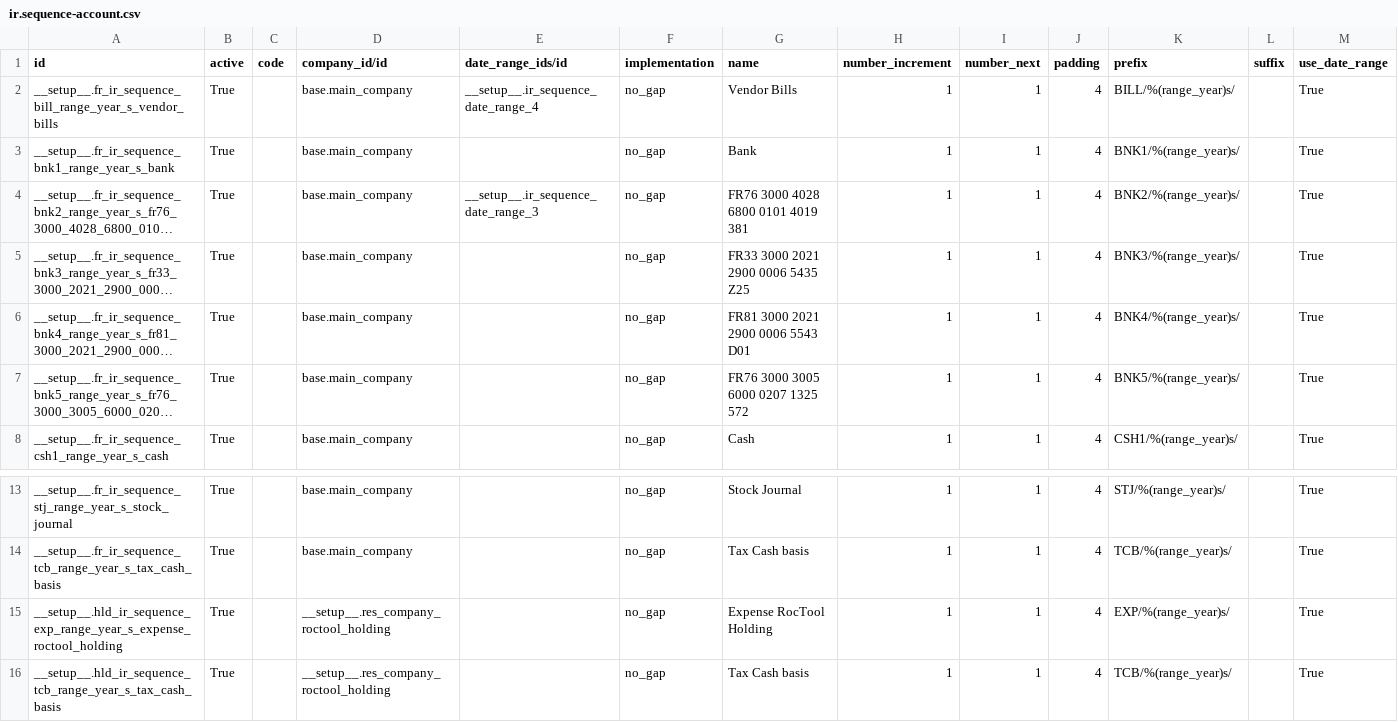
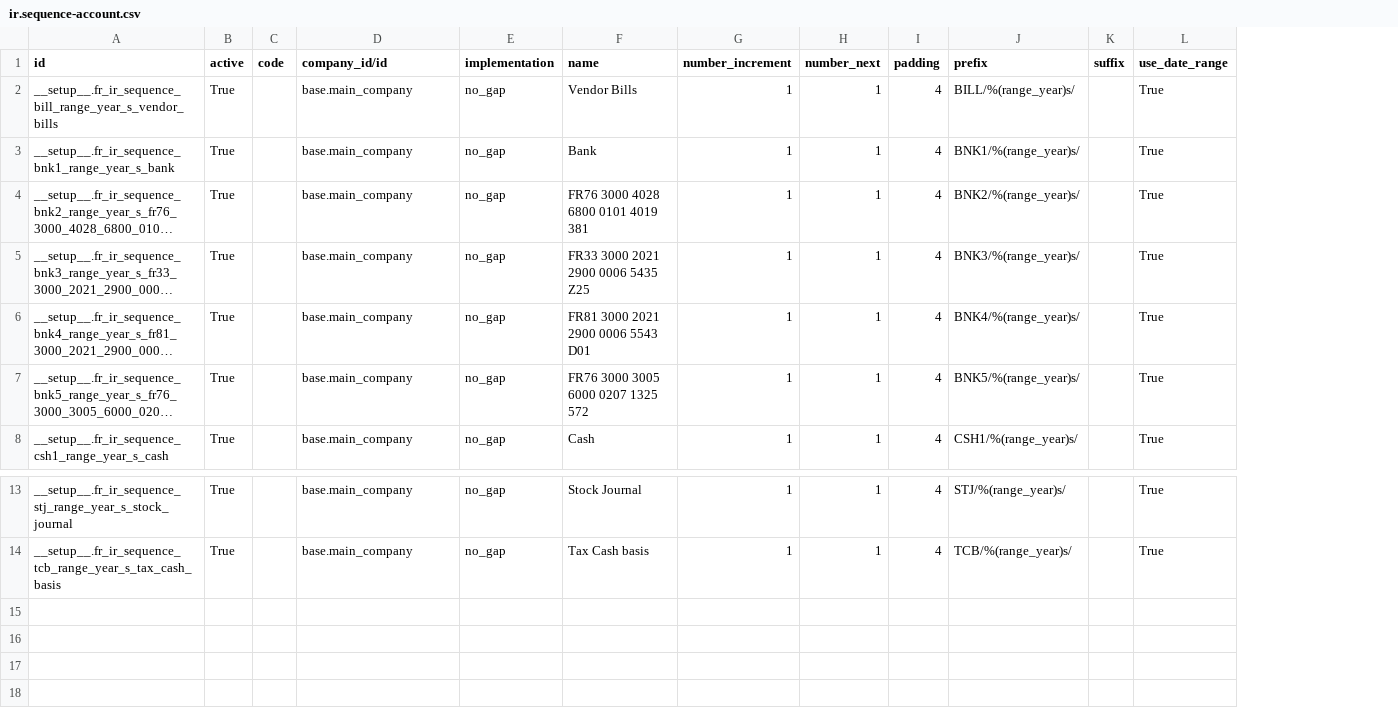
Before and after one commit to camptocamp/account-financial-tools, a CSV file: odoo/data/install/generated/ir.sequence-account.csv, drawn as a sheet; only a part is shown, gaps mark what is left out; long unchanged cells end in …; the diff names each change by its address in the sheet, - before the commit and + after, or states it on an @@ line.

```diff
--- a/odoo/data/install/generated/ir.sequence-account.csv
+++ b/odoo/data/install/generated/ir.sequence-account.csv
-column E (date_range_ids/id), rows 2-4: __setup__.ir_sequence_date_range_4 |  | __setup__.ir_sequence_date_range_3
-row 15: __setup__.hld_ir_sequence_exp_range_year_s_expense_roctool_holding | True |  | __setup__.res_company_roctool_holding |  | no_gap | Expense RocTool Holding | 1 | 1 | 4 | EXP/%(range_year)s/ |  | True
-row 16: __setup__.hld_ir_sequence_tcb_range_year_s_tax_cash_basis | True |  | __setup__.res_company_roctool_holding |  | no_gap | Tax Cash basis | 1 | 1 | 4 | TCB/%(range_year)s/ |  | True
```
Also changed, not shown: odoo/data/install/generated/account.account.csv, odoo/data/install/generated/account.fiscal.position.tax.csv.
